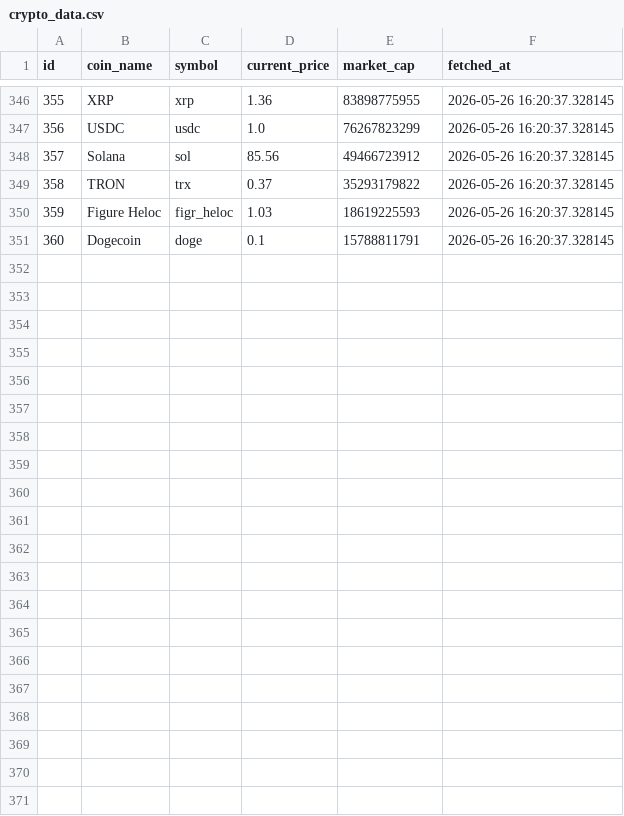
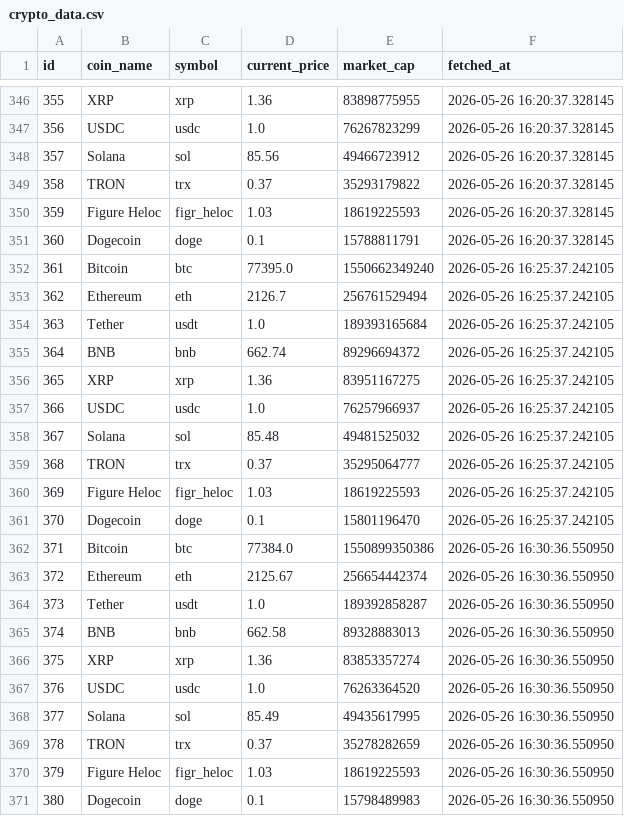
Before and after one commit to soham-waghela/crypto-analytics-dashboard, a CSV file: crypto_data.csv, drawn as a sheet; only a part is shown, gaps mark what is left out.

Commit message:
Updated csv

```diff
--- a/crypto_data.csv
+++ b/crypto_data.csv
@@ -351 +351,21 @@ id,coin_name,symbol,current_price,market_cap,fetched_at
 360,Dogecoin,doge,0.1,15788811791,2026-05-26 16:20:37.328145
+361,Bitcoin,btc,77395.0,1550662349240,2026-05-26 16:25:37.242105
+362,Ethereum,eth,2126.7,256761529494,2026-05-26 16:25:37.242105
+363,Tether,usdt,1.0,189393165684,2026-05-26 16:25:37.242105
+364,BNB,bnb,662.74,89296694372,2026-05-26 16:25:37.242105
+365,XRP,xrp,1.36,83951167275,2026-05-26 16:25:37.242105
+366,USDC,usdc,1.0,76257966937,2026-05-26 16:25:37.242105
+367,Solana,sol,85.48,49481525032,2026-05-26 16:25:37.242105
+368,TRON,trx,0.37,35295064777,2026-05-26 16:25:37.242105
+369,Figure Heloc,figr_heloc,1.03,18619225593,2026-05-26 16:25:37.242105
+370,Dogecoin,doge,0.1,15801196470,2026-05-26 16:25:37.242105
+371,Bitcoin,btc,77384.0,1550899350386,2026-05-26 16:30:36.550950
+372,Ethereum,eth,2125.67,256654442374,2026-05-26 16:30:36.550950
+373,Tether,usdt,1.0,189392858287,2026-05-26 16:30:36.550950
+374,BNB,bnb,662.58,89328883013,2026-05-26 16:30:36.550950
+375,XRP,xrp,1.36,83853357274,2026-05-26 16:30:36.550950
+376,USDC,usdc,1.0,76263364520,2026-05-26 16:30:36.550950
+377,Solana,sol,85.49,49435617995,2026-05-26 16:30:36.550950
+378,TRON,trx,0.37,35278282659,2026-05-26 16:30:36.550950
+379,Figure Heloc,figr_heloc,1.03,18619225593,2026-05-26 16:30:36.550950
+380,Dogecoin,doge,0.1,15798489983,2026-05-26 16:30:36.550950
```
